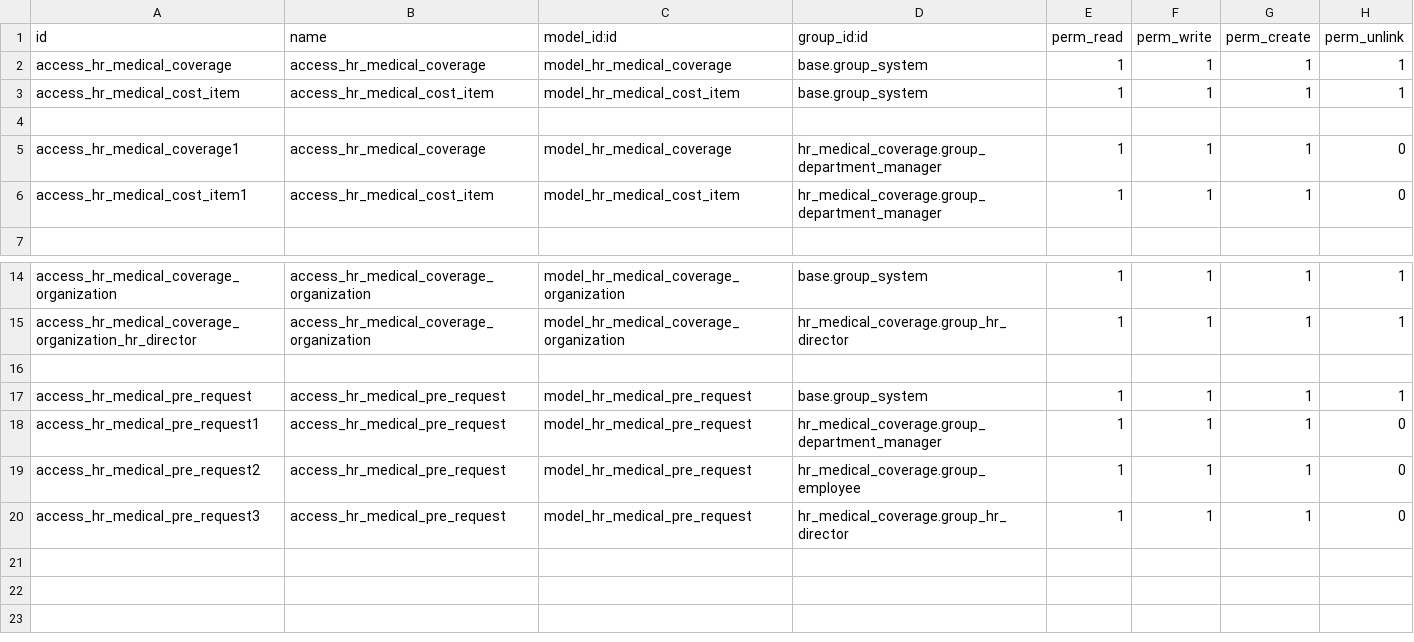
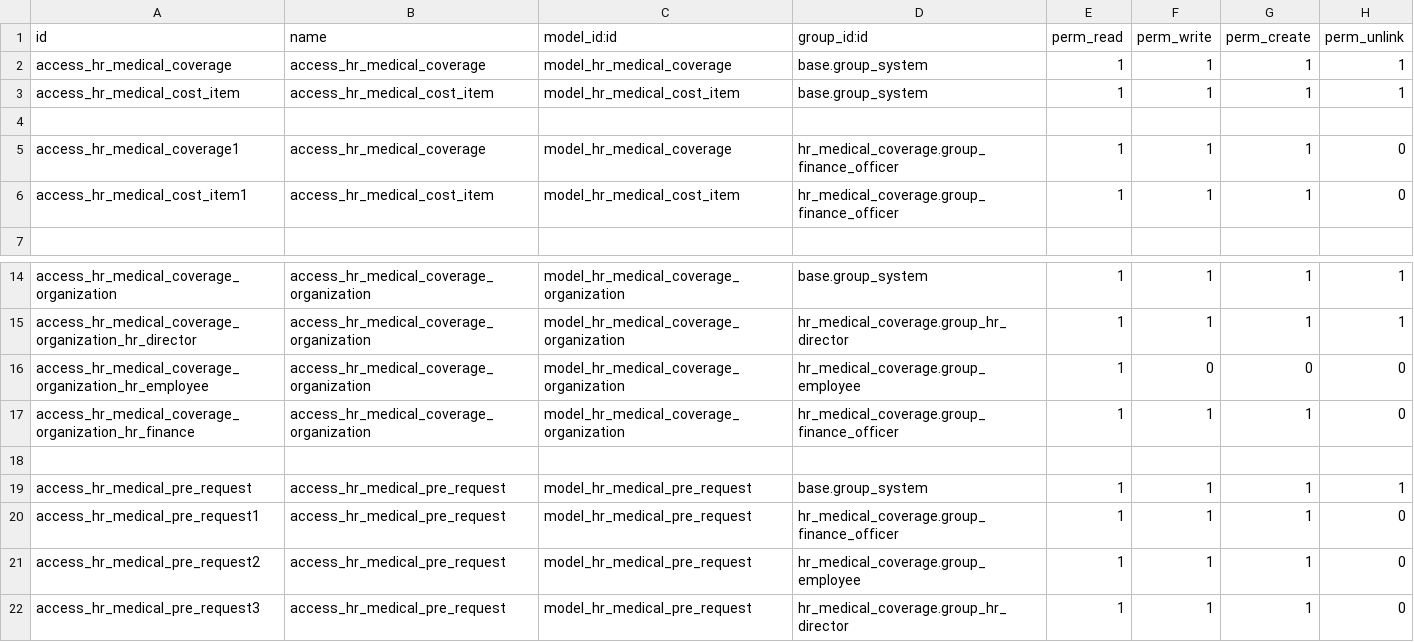
Before and after one commit to STransform/ospm, a CSV file: custom-addons/hr_medical_coverage/security/ir.model.access.csv, drawn as a sheet; only a part is shown, gaps mark what is left out.

```diff
--- a/custom-addons/hr_medical_coverage/security/ir.model.access.csv
+++ b/custom-addons/hr_medical_coverage/security/ir.model.access.csv
@@ -4,4 +4,4 @@ access_hr_medical_cost_item,access_hr_medical_cost_item,model_hr_medical_cost_it
 
-access_hr_medical_coverage1,access_hr_medical_coverage,model_hr_medical_coverage,hr_medical_coverage.group_department_manager,1,1,1,0
-access_hr_medical_cost_item1,access_hr_medical_cost_item,model_hr_medical_cost_item,hr_medical_coverage.group_department_manager,1,1,1,0
+access_hr_medical_coverage1,access_hr_medical_coverage,model_hr_medical_coverage,hr_medical_coverage.group_finance_officer,1,1,1,0
+access_hr_medical_cost_item1,access_hr_medical_cost_item,model_hr_medical_cost_item,hr_medical_coverage.group_finance_officer,1,1,1,0
 
@@ -15,5 +15,7 @@ access_hr_medical_coverage_organization,access_hr_medical_coverage_organization,
 access_hr_medical_coverage_organization_hr_director,access_hr_medical_coverage_organization,model_hr_medical_coverage_organization,hr_medical_coverage.group_hr_director,1,1,1,1
+access_hr_medical_coverage_organization_hr_employee,access_hr_medical_coverage_organization,model_hr_medical_coverage_organization,hr_medical_coverage.group_employee,1,0,0,0
+access_hr_medical_coverage_organization_hr_finance,access_hr_medical_coverage_organization,model_hr_medical_coverage_organization,hr_medical_coverage.group_finance_officer,1,1,1,0
 
 access_hr_medical_pre_request,access_hr_medical_pre_request,model_hr_medical_pre_request,base.group_system,1,1,1,1
-access_hr_medical_pre_request1,access_hr_medical_pre_request,model_hr_medical_pre_request,hr_medical_coverage.group_department_manager,1,1,1,0
+access_hr_medical_pre_request1,access_hr_medical_pre_request,model_hr_medical_pre_request,hr_medical_coverage.group_finance_officer,1,1,1,0
 access_hr_medical_pre_request2,access_hr_medical_pre_request,model_hr_medical_pre_request,hr_medical_coverage.group_employee,1,1,1,0
```
Also changed, not shown: 4 other files.
